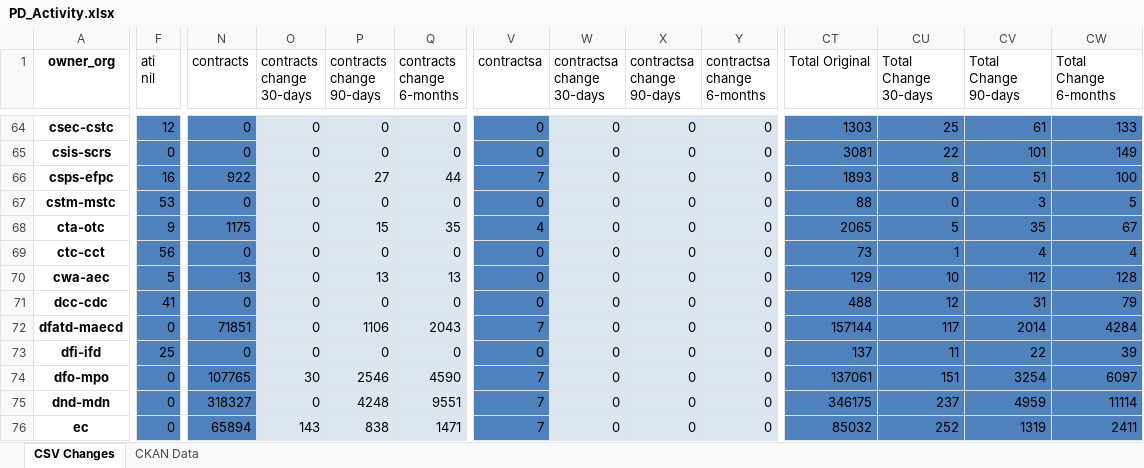
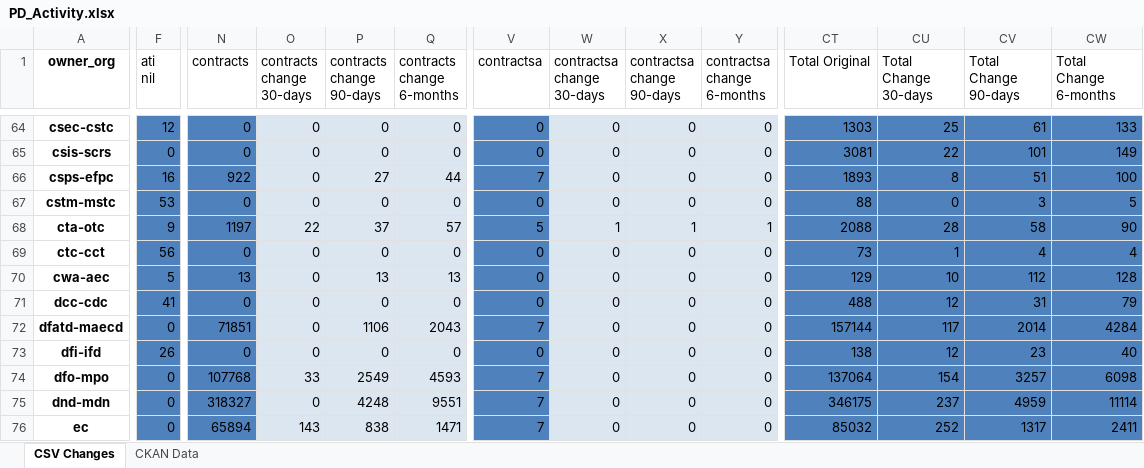
Before and after one commit to open-data/analytics-corporate-reporting, an Excel workbook: PD_CHANGES_RPT/PD_Activity.xlsx, sheet CSV Changes, drawn as a sheet; only a part is shown, gaps mark what is left out; values as stored, in another font and other column widths than the file's, no borders; the diff covers the shown part only; the diff names each change by its address in the sheet, - before the commit and + after, or states it on an @@ line.

```diff
--- a/PD_CHANGES_RPT/PD_Activity.xlsx (sheet CSV Changes)
+++ b/PD_CHANGES_RPT/PD_Activity.xlsx (sheet CSV Changes)
-N68 (contracts): 1175
+N68 (contracts): 1197
-O68 (contracts change 30-days): 0
+O68 (contracts change 30-days): 22
-P68 (contracts change 90-days): 15
+P68 (contracts change 90-days): 37
-Q68 (contracts change 6-months): 35
+Q68 (contracts change 6-months): 57
-V68 (contractsa): 4
+V68 (contractsa): 5
-W68 (contractsa change 30-days): 0
+W68 (contractsa change 30-days): 1
-X68 (contractsa change 90-days): 0
+X68 (contractsa change 90-days): 1
-Y68 (contractsa change 6-months): 0
+Y68 (contractsa change 6-months): 1
-CT68 (Total Original): 2065
+CT68 (Total Original): 2088
-CU68 (Total Change 30-days): 5
+CU68 (Total Change 30-days): 28
-CV68 (Total Change 90-days): 35
+CV68 (Total Change 90-days): 58
-CW68 (Total Change 6-months): 67
+CW68 (Total Change 6-months): 90
-F73 (ati nil): 25
+F73 (ati nil): 26
-CT73 (Total Original): 137
+CT73 (Total Original): 138
-CU73 (Total Change 30-days): 11
+CU73 (Total Change 30-days): 12
-CV73 (Total Change 90-days): 22
+CV73 (Total Change 90-days): 23
-CW73 (Total Change 6-months): 39
+CW73 (Total Change 6-months): 40
-N74 (contracts): 107765
+N74 (contracts): 107768
-O74 (contracts change 30-days): 30
+O74 (contracts change 30-days): 33
-P74 (contracts change 90-days): 2546
+P74 (contracts change 90-days): 2549
-Q74 (contracts change 6-months): 4590
+Q74 (contracts change 6-months): 4593
-CT74 (Total Original): 137061
+CT74 (Total Original): 137064
-CU74 (Total Change 30-days): 151
+CU74 (Total Change 30-days): 154
-CV74 (Total Change 90-days): 3254
+CV74 (Total Change 90-days): 3257
-CW74 (Total Change 6-months): 6097
+CW74 (Total Change 6-months): 6098
-CV76 (Total Change 90-days): 1319
+CV76 (Total Change 90-days): 1317
```
Also changed, not shown: 180 edited cells elsewhere in this sheet, sheet CKAN Data, 2 other files.
